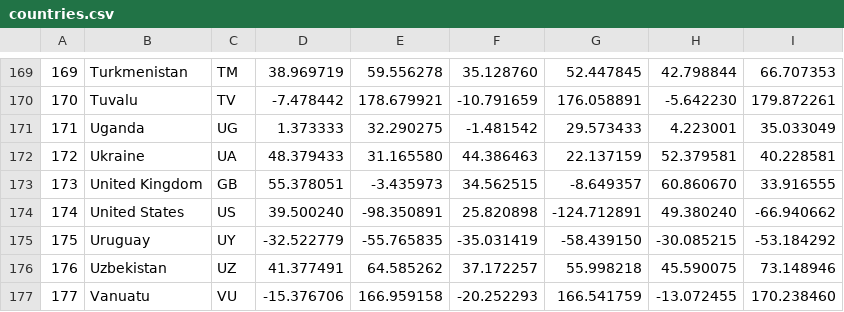
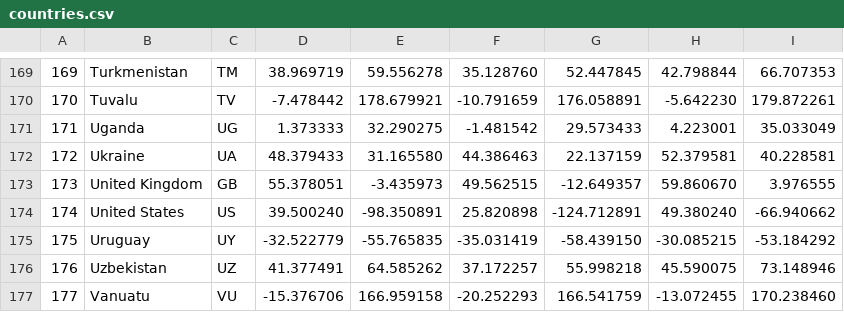
Before and after one commit to mihai-craita/countries_center_box, a CSV file: countries.csv, drawn as a sheet; only a part is shown, gaps mark what is left out.

```diff
--- a/countries.csv
+++ b/countries.csv
@@ -172,3 +172,3 @@
 "172","Ukraine","UA","48.379433","31.165580","44.386463","22.137159","52.379581","40.228581"
-"173","United Kingdom","GB","55.378051","-3.435973","34.562515","-8.649357","60.860670","33.916555"
+"173","United Kingdom","GB","55.378051","-3.435973","49.562515","-12.649357","59.860670","3.976555"
 "174","United States","US","39.500240","-98.350891","25.820898","-124.712891","49.380240","-66.940662"
```
Also changed, not shown: 1 other file.
